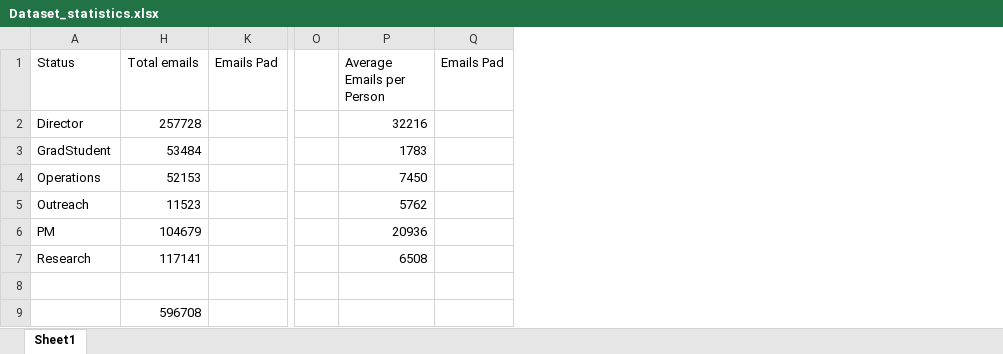
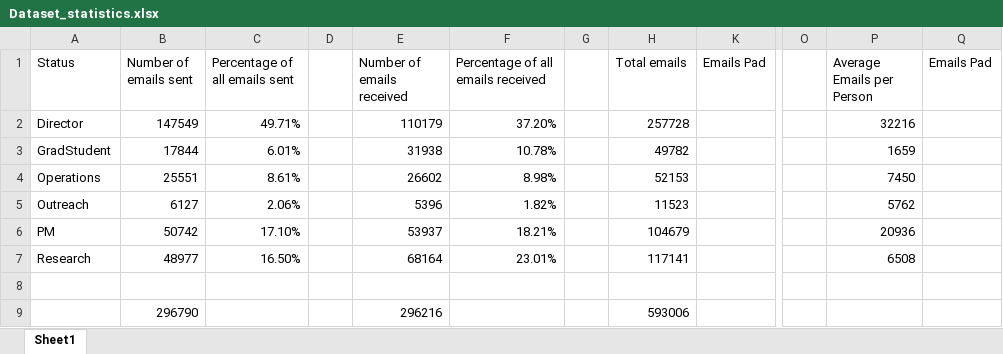
Before and after one commit to kmfrost/Thesis, an Excel workbook: Relevant Documents/Dataset_statistics.xlsx, sheet Sheet1, drawn as a sheet; only a part is shown, gaps mark what is left out; values as stored, in another font and other column widths than the file's, no borders; charts and pictures not drawn; the diff names each change by its address in the sheet, - before the commit and + after, or states it on an @@ line.

```diff
--- a/Relevant Documents/Dataset_statistics.xlsx (sheet Sheet1)
+++ b/Relevant Documents/Dataset_statistics.xlsx (sheet Sheet1)
@@ column B (Number of emails sent) unhidden, rows 2-9: 147549 | 17844 | 25551 | 6127 | 50742 | 48977 |  | 296790 @@
@@ column C (Percentage of all emails sent) unhidden, rows 2-7: 49.71% | 6.01% | 8.61% | 2.06% | 17.10% | 16.50% @@
@@ column D unhidden, empty @@
@@ column E (Number of emails received) unhidden, rows 2-9: 110179 | 31938 | 26602 | 5396 | 53937 | 68164 |  | 296216 @@
@@ column F unhidden, rows 1-7: Percentage of all emails received | 37.20% | 10.78% | 8.98% | 1.82% | 18.21% | 23.01% @@
@@ column G unhidden, empty @@
-H3 (Total emails): 53484
+H3 (Total emails): 49782
-P3 (Average Emails per Person): 1783
+P3 (Average Emails per Person): 1659
-H9 (Total emails): 596708
+H9 (Total emails): 593006
```
Also changed, not shown: hidden cells, charts or pictures, 1 other file.
